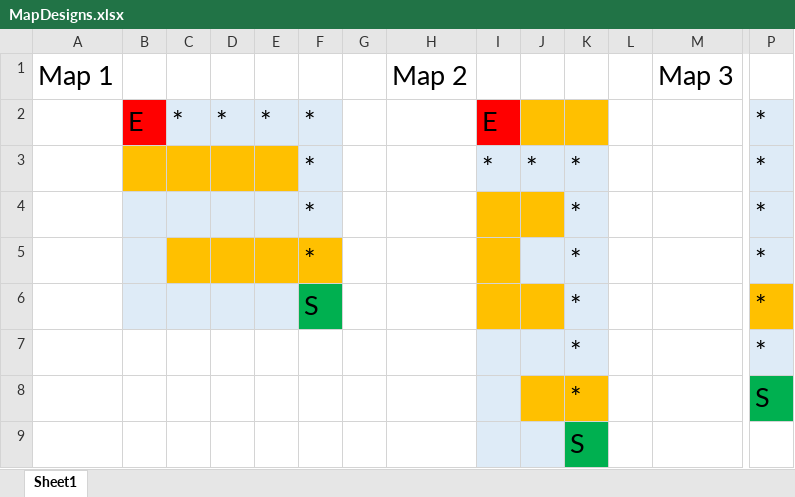
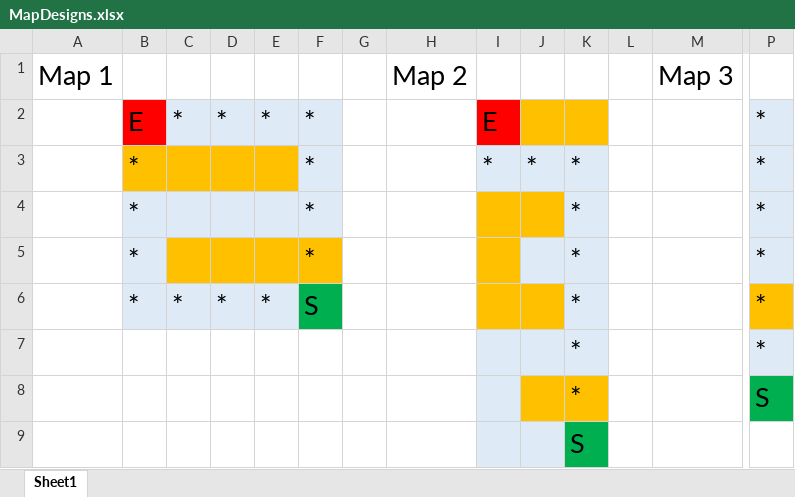
Before and after one commit to joshlopez97/FireEscape, an Excel workbook: MapDesigns.xlsx, sheet Sheet1, drawn as a sheet; only a part is shown, gaps mark what is left out; values as stored, in another font and other column widths than the file's, no borders; removed rows and columns are numbered as before the commit, all else as after; rows hold the shown columns only; the diff names each change by its address in the sheet, - before the commit and + after, or states it on an @@ line.

Commit message:
fixed optimal path for map1

```diff
--- a/MapDesigns.xlsx (sheet Sheet1)
+++ b/MapDesigns.xlsx (sheet Sheet1)
-B3:B5: (empty)
+B3:B5: *
-row 6:  |  |  |  |  | S |  |  |  |  | * |  |  | *
+row 6:  | * | * | * | * | S |  |  |  |  | * |  |  | *
```
